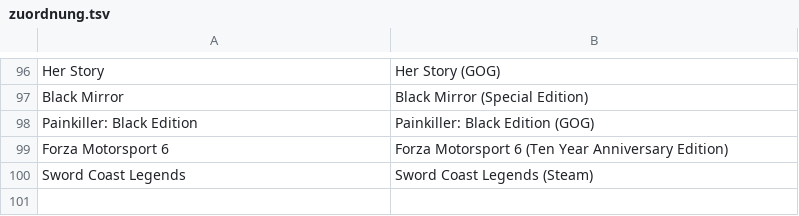
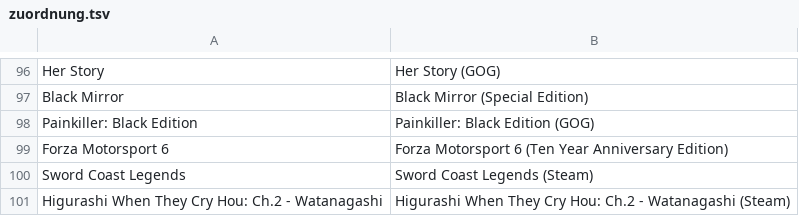
Before and after one commit to VDVC/Survey, a TSV file: daten/zuordnung.tsv, drawn as a sheet; only a part is shown, gaps mark what is left out.

```diff
--- a/daten/zuordnung.tsv
+++ b/daten/zuordnung.tsv
@@ -100 +100,2 @@
 "Sword Coast Legends"	"Sword Coast Legends (Steam)"
+"Higurashi When They Cry Hou: Ch.2 - Watanagashi"	"Higurashi When They Cry Hou: Ch.2 - Watanagashi (Steam)"
```
Also changed, not shown: daten/schreibweisen.tsv.
